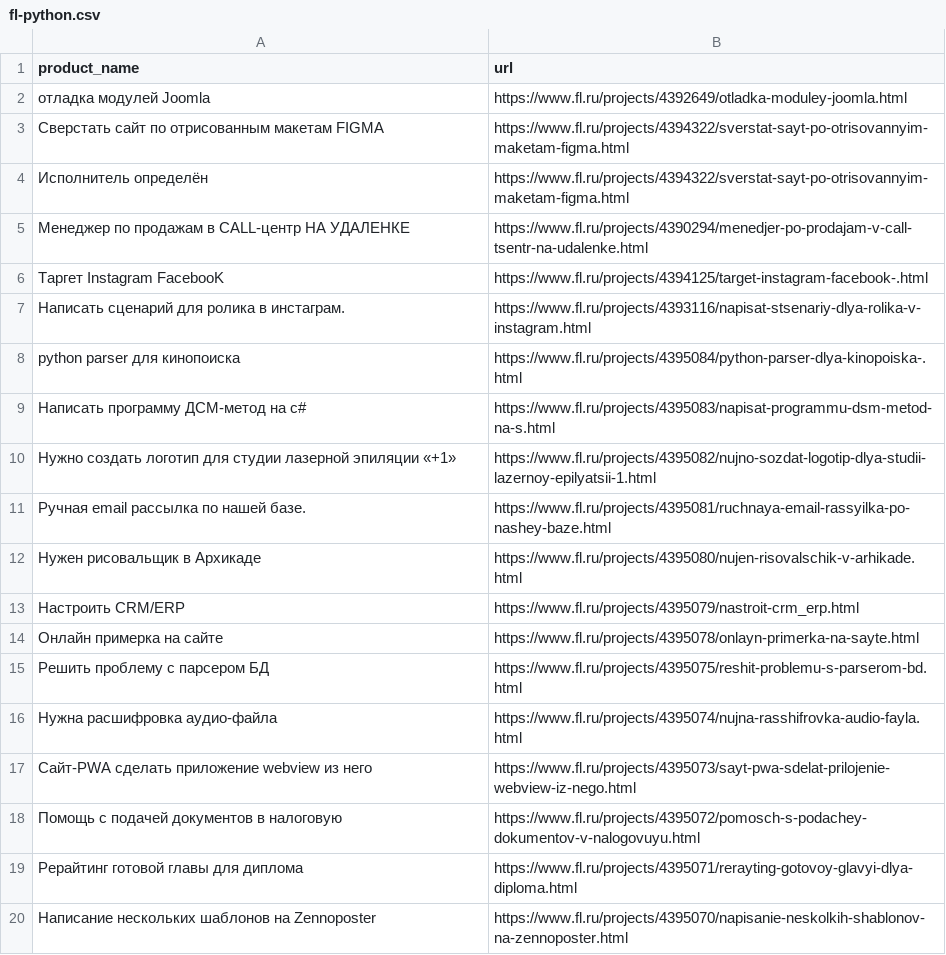
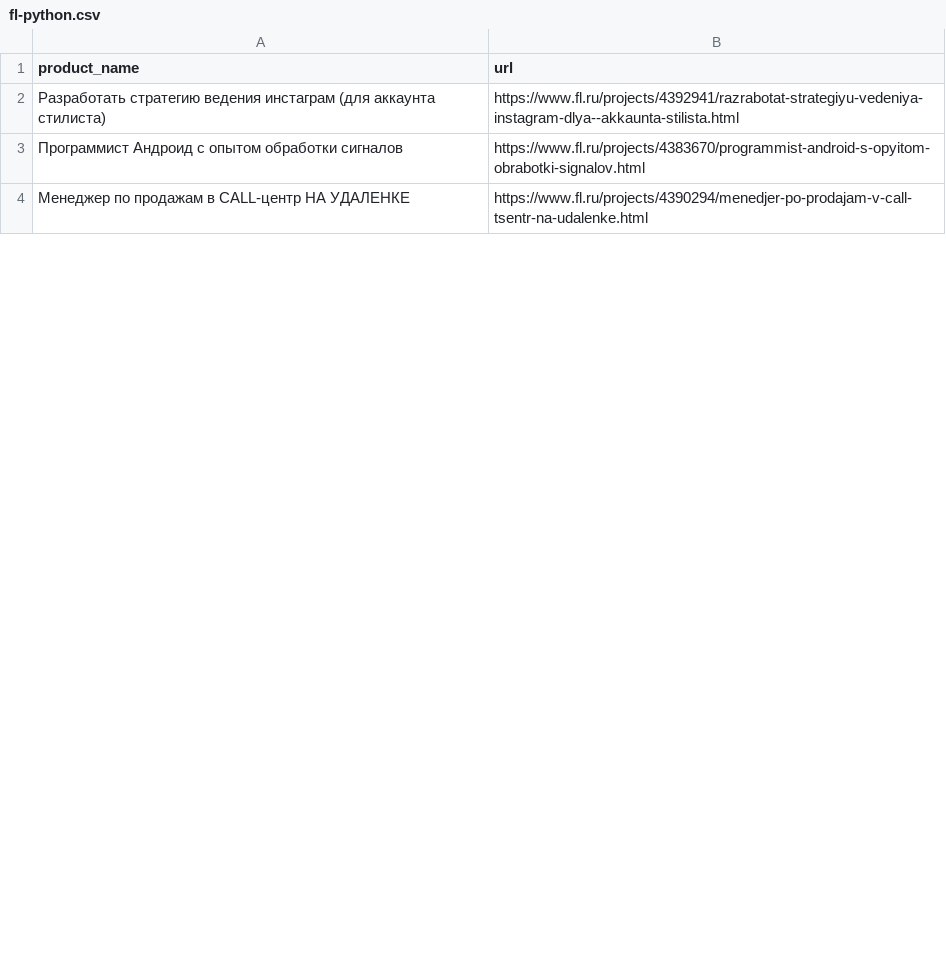
Before and after one commit to Barskihub/fl-bot, a CSV file: fl-python.csv, drawn as a sheet; only a part is shown; removed rows and columns are numbered as before the commit, all else as after; the diff covers the shown part only; the diff names each change by its address in the sheet, - before the commit and + after, or states it on an @@ line.

```diff
--- a/fl-python.csv
+++ b/fl-python.csv
-row 2: отладка модулей Joomla | https://www.fl.ru/projects/4392649/otladka-moduley-joomla.html
-row 3: Сверстать сайт по отрисованным макетам FIGMA | https://www.fl.ru/projects/4394322/sverstat-sayt-po-otrisovannyim-maketam-figma.html
-row 4: Исполнитель определён | https://www.fl.ru/projects/4394322/sverstat-sayt-po-otrisovannyim-maketam-figma.html
+row 2: Разработать стратегию ведения инстаграм (для аккаунта стилиста) | https://www.fl.ru/projects/4392941/razrabotat-strategiyu-vedeniya-instagram-dlya--akkaunta-stilista.html
+row 3: Программист Андроид с опытом обработки сигналов | https://www.fl.ru/projects/4383670/programmist-android-s-opyitom-obrabotki-signalov.html
-row 6: Таргет Instagram FacebooK | https://www.fl.ru/projects/4394125/target-instagram-facebook-.html
-row 7: Написать сценарий для ролика в инстаграм. | https://www.fl.ru/projects/4393116/napisat-stsenariy-dlya-rolika-v-instagram.html
-row 8: python parser для кинопоиска | https://www.fl.ru/projects/4395084/python-parser-dlya-kinopoiska-.html
-row 9: Написать программу ДСМ-метод на с# | https://www.fl.ru/projects/4395083/napisat-programmu-dsm-metod-na-s.html
-row 10: Нужно создать логотип для студии лазерной эпиляции «+1» | https://www.fl.ru/projects/4395082/nujno-sozdat-logotip-dlya-studii-lazernoy-epilyatsii-1.html
-row 11: Ручная email рассылка по нашей базе. | https://www.fl.ru/projects/4395081/ruchnaya-email-rassyilka-po-nashey-baze.html
-row 12: Нужен рисовальщик в Архикаде | https://www.fl.ru/projects/4395080/nujen-risovalschik-v-arhikade.html
-row 13: Настроить CRM/ERP | https://www.fl.ru/projects/4395079/nastroit-crm_erp.html
-row 14: Онлайн примерка на сайте | https://www.fl.ru/projects/4395078/onlayn-primerka-na-sayte.html
-row 15: Решить проблему с парсером БД | https://www.fl.ru/projects/4395075/reshit-problemu-s-parserom-bd.html
-row 16: Нужна расшифровка аудио-файла | https://www.fl.ru/projects/4395074/nujna-rasshifrovka-audio-fayla.html
-row 17: Сайт-PWA сделать приложение webview из него | https://www.fl.ru/projects/4395073/sayt-pwa-sdelat-prilojenie-webview-iz-nego.html
-row 18: Помощь с подачей документов в налоговую | https://www.fl.ru/projects/4395072/pomosch-s-podachey-dokumentov-v-nalogovuyu.html
-row 19: Рерайтинг готовой главы для диплома | https://www.fl.ru/projects/4395071/rerayting-gotovoy-glavyi-dlya-diploma.html
-row 20: Написание нескольких шаблонов на Zennoposter | https://www.fl.ru/projects/4395070/napisanie-neskolkih-shablonov-na-zennoposter.html
```
Also changed, not shown: 22 added rows and 9 removed rows elsewhere in this file, 1 other file.
